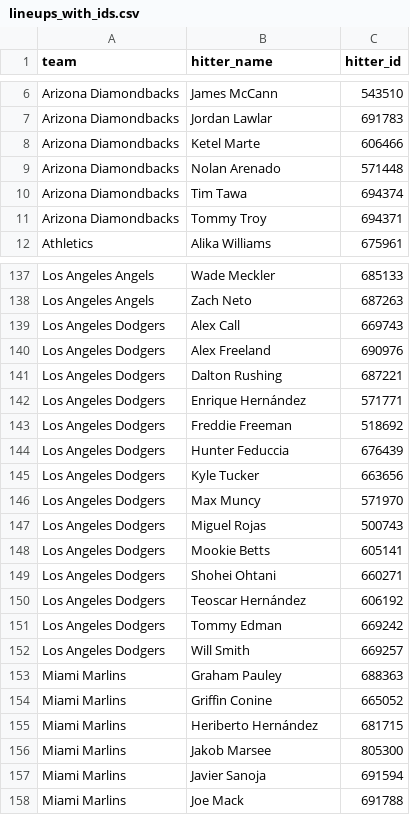
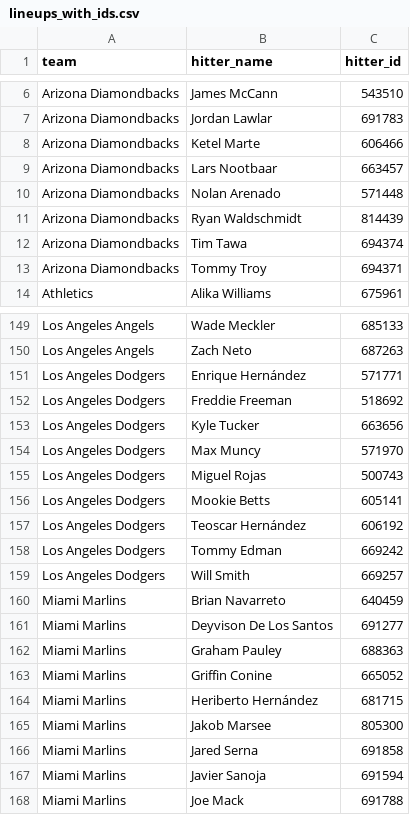
Before and after one commit to syocum9422-blip/sports_model_site, a CSV file: data/mlb/lineups_with_ids.csv, drawn as a sheet; only a part is shown, gaps mark what is left out; the diff covers the shown part only.

```diff
--- a/data/mlb/lineups_with_ids.csv
+++ b/data/mlb/lineups_with_ids.csv
@@ -8,3 +8,5 @@ Arizona Diamondbacks,Jordan Lawlar,691783
 Arizona Diamondbacks,Ketel Marte,606466
+Arizona Diamondbacks,Lars Nootbaar,663457
 Arizona Diamondbacks,Nolan Arenado,571448
+Arizona Diamondbacks,Ryan Waldschmidt,814439
 Arizona Diamondbacks,Tim Tawa,694374
@@ -138,8 +150,4 @@ Los Angeles Angels,Wade Meckler,685133
 Los Angeles Angels,Zach Neto,687263
-Los Angeles Dodgers,Alex Call,669743
-Los Angeles Dodgers,Alex Freeland,690976
-Los Angeles Dodgers,Dalton Rushing,687221
 Los Angeles Dodgers,Enrique Hernández,571771
 Los Angeles Dodgers,Freddie Freeman,518692
-Los Angeles Dodgers,Hunter Feduccia,676439
 Los Angeles Dodgers,Kyle Tucker,663656
@@ -148,3 +156,2 @@ Los Angeles Dodgers,Miguel Rojas,500743
 Los Angeles Dodgers,Mookie Betts,605141
-Los Angeles Dodgers,Shohei Ohtani,660271
 Los Angeles Dodgers,Teoscar Hernández,606192
@@ -152,2 +159,4 @@ Los Angeles Dodgers,Tommy Edman,669242
 Los Angeles Dodgers,Will Smith,669257
+Miami Marlins,Brian Navarreto,640459
+Miami Marlins,Deyvison De Los Santos,691277
 Miami Marlins,Graham Pauley,688363
@@ -156,2 +165,3 @@ Miami Marlins,Heriberto Hernández,681715
 Miami Marlins,Jakob Marsee,805300
+Miami Marlins,Jared Serna,691858
 Miami Marlins,Javier Sanoja,691594
```
Also changed, not shown: 25 added rows elsewhere in this file, data/mlb/lines_today.csv, 1 other file.
